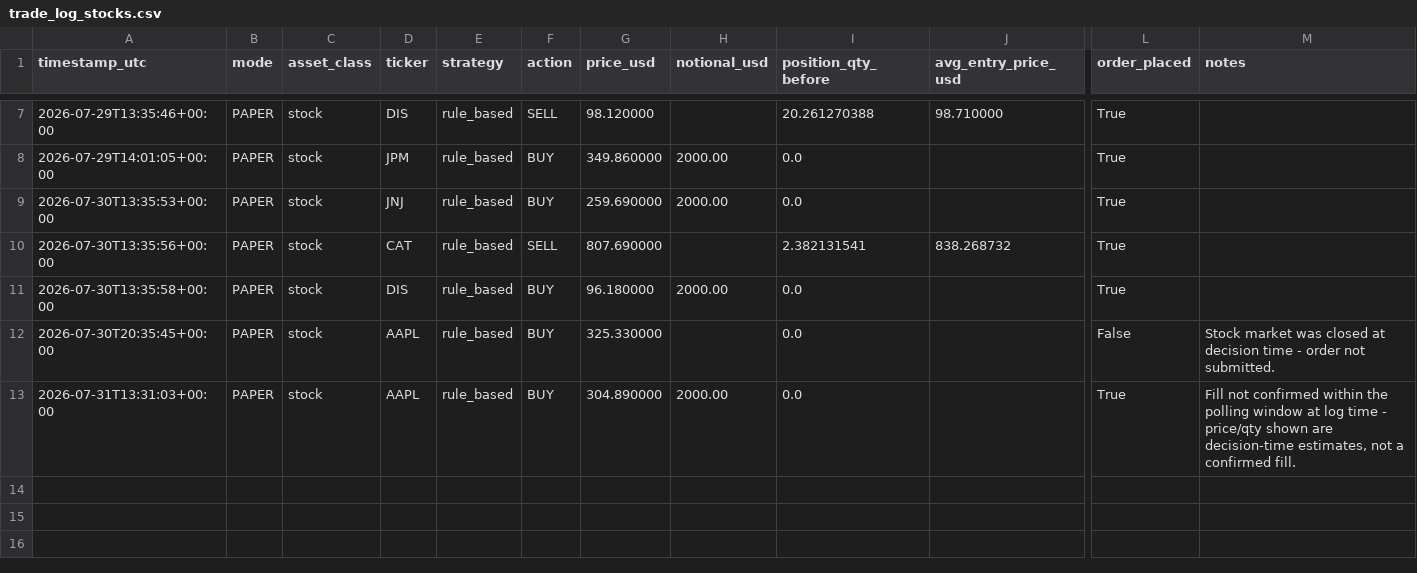
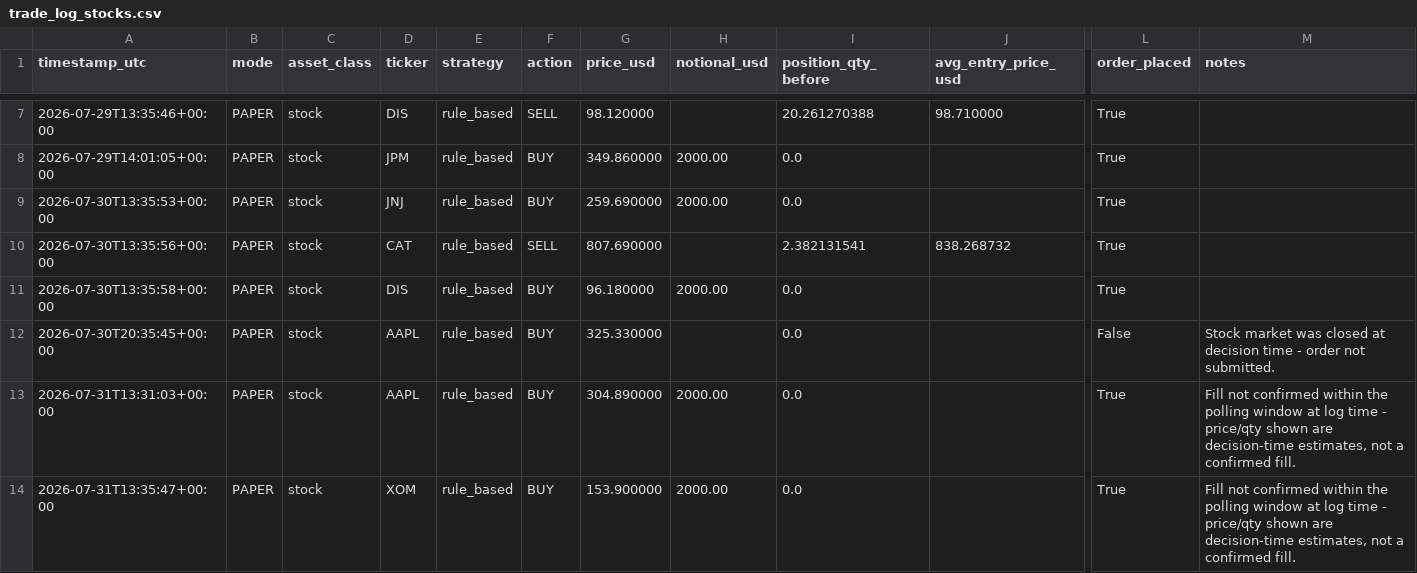
Before and after one commit to HarringtonEthan/InvestingBot, a CSV file: logs/trade_log_stocks.csv, drawn as a sheet; only a part is shown, gaps mark what is left out; rows hold the shown columns only; the diff names each change by its address in the sheet, - before the commit and + after, or states it on an @@ line.

Commit message:
Log stock trading run 2026-07-31T13:35:47Z

```diff
--- a/logs/trade_log_stocks.csv
+++ b/logs/trade_log_stocks.csv
+row 14: 2026-07-31T13:35:47+00:00 | PAPER | stock | XOM | rule_based | BUY | 153.900000 | 2000.00 | 0.0 |  | True | Fill not confirmed within the polling window at log time - price/qty shown are decision-time estimates, not a confirmed fill.
```
Also changed, not shown: logs/equity_log_stocks.csv.
